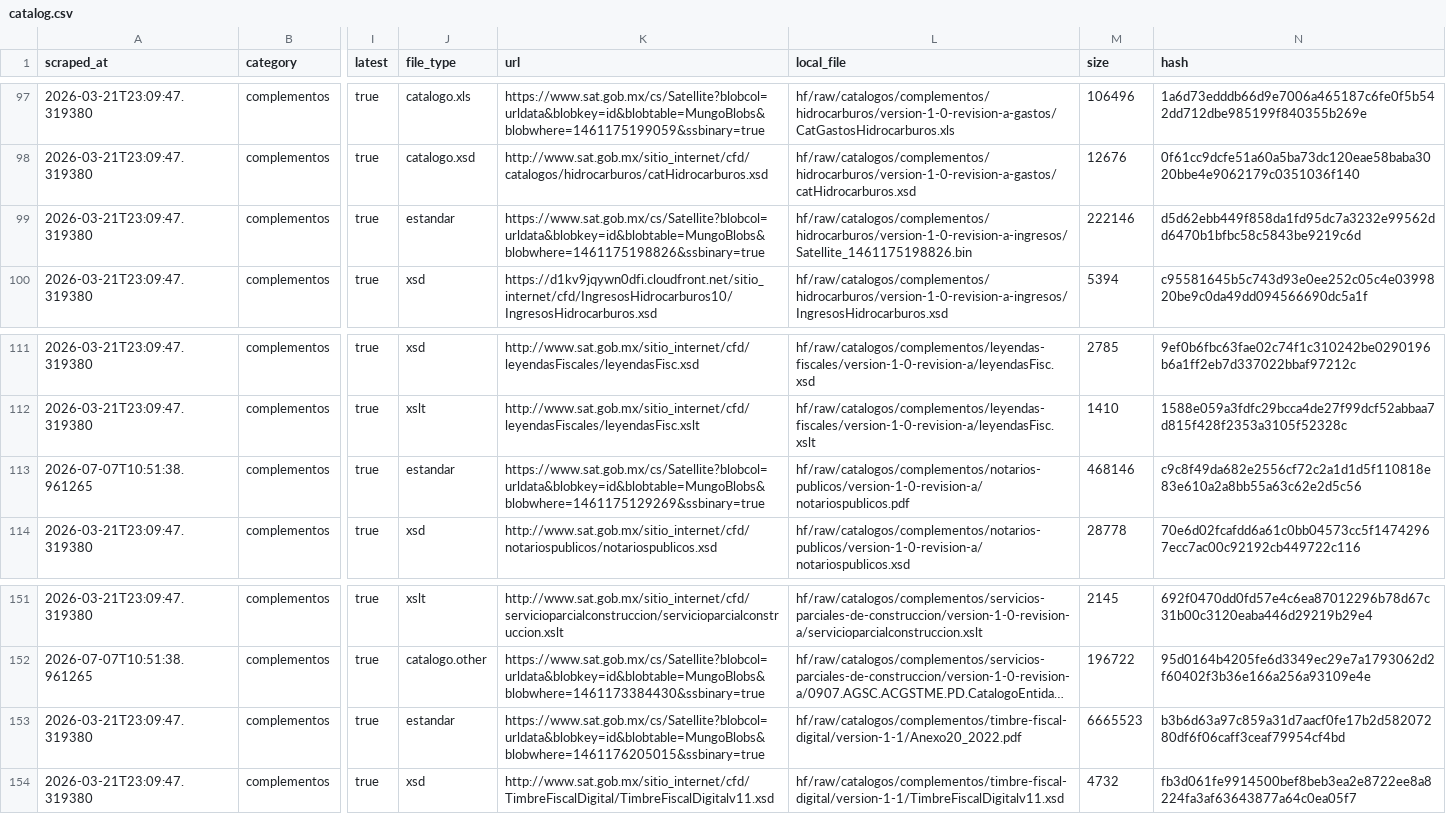
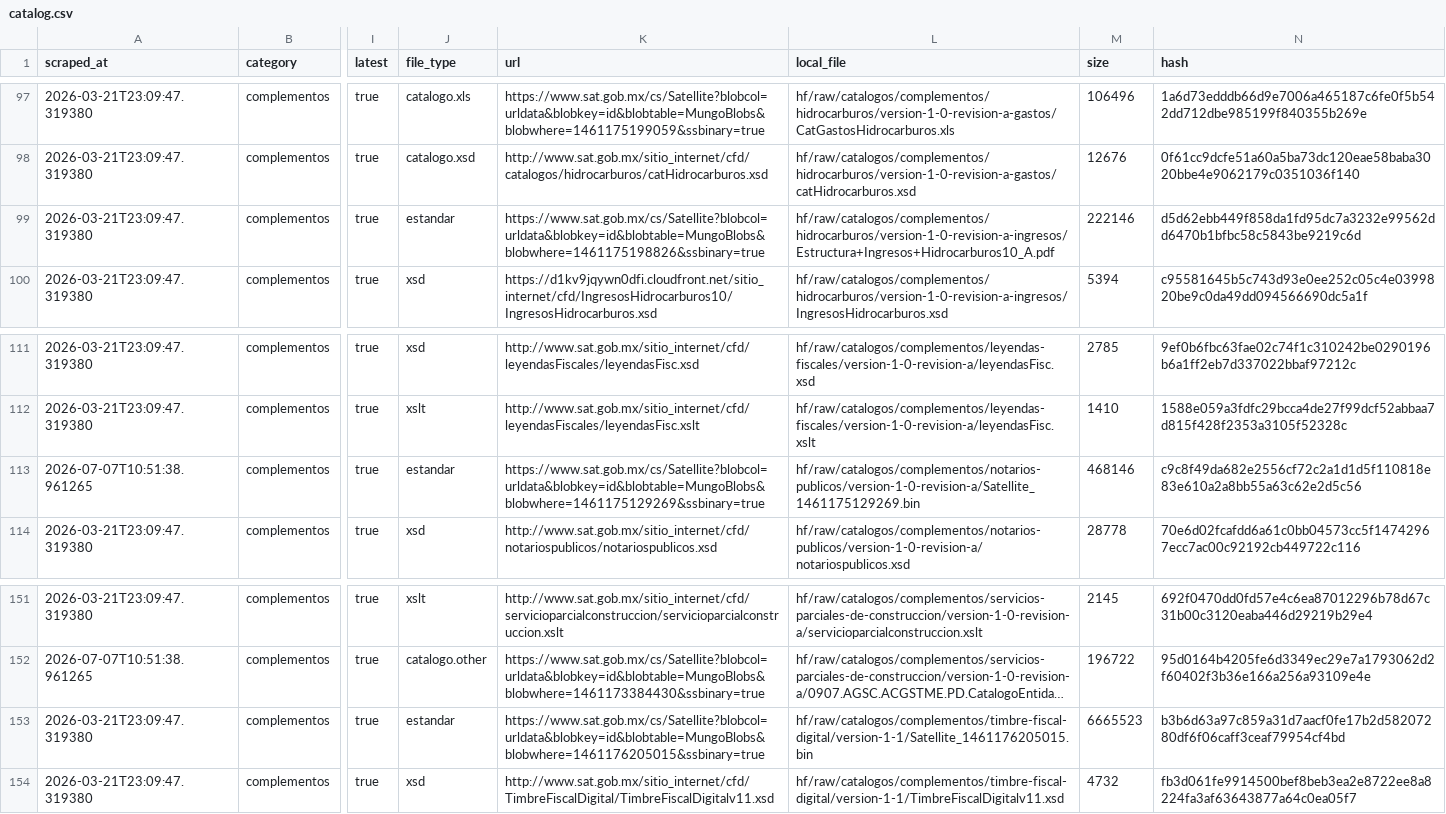
Before and after one commit to mayrop/sat-metadata-scraper, a CSV file: output/catalog.csv, drawn as a sheet; only a part is shown, gaps mark what is left out; long unchanged cells end in …; the diff names each change by its address in the sheet, - before the commit and + after, or states it on an @@ line.

```diff
--- a/output/catalog.csv
+++ b/output/catalog.csv
-L99 (local_file): hf/raw/catalogos/complementos/hidrocarburos/version-1-0-revision-a-ingresos/Satellite_1461175198826.bin
+L99 (local_file): hf/raw/catalogos/complementos/hidrocarburos/version-1-0-revision-a-ingresos/Estructura+Ingresos+Hidrocarburos10_A.pdf
-L113 (local_file): hf/raw/catalogos/complementos/notarios-publicos/version-1-0-revision-a/notariospublicos.pdf
+L113 (local_file): hf/raw/catalogos/complementos/notarios-publicos/version-1-0-revision-a/Satellite_1461175129269.bin
-L153 (local_file): hf/raw/catalogos/complementos/timbre-fiscal-digital/version-1-1/Anexo20_2022.pdf
+L153 (local_file): hf/raw/catalogos/complementos/timbre-fiscal-digital/version-1-1/Satellite_1461176205015.bin
```
Also changed, not shown: 1 other file.
